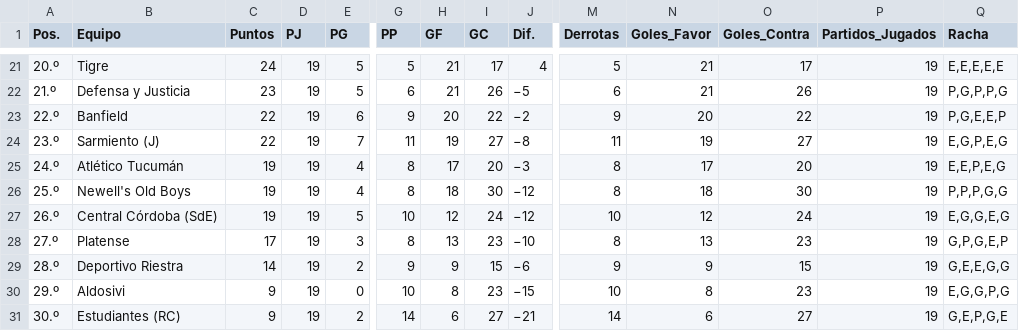
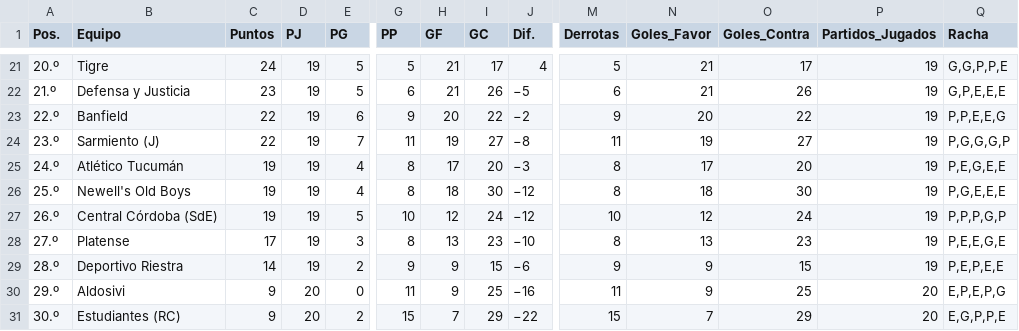
Before and after one commit to Juani10000/win-predictor, a CSV file: datos_procesados.csv, drawn as a sheet; only a part is shown, gaps mark what is left out; the diff covers the shown part only; the diff names each change by its address in the sheet, - before the commit and + after, or states it on an @@ line.

```diff
--- a/datos_procesados.csv
+++ b/datos_procesados.csv
-Q21 (Racha): E,E,E,E,E
+Q21 (Racha): G,G,P,P,E
-Q22 (Racha): P,G,P,P,G
+Q22 (Racha): G,P,E,E,E
-Q23 (Racha): P,G,E,E,P
+Q23 (Racha): P,P,E,E,G
-Q24 (Racha): E,G,P,E,G
+Q24 (Racha): P,G,G,G,P
-Q25 (Racha): E,E,P,E,G
+Q25 (Racha): P,E,G,E,E
-Q26 (Racha): P,P,P,G,G
+Q26 (Racha): P,G,E,E,E
-Q27 (Racha): E,G,G,E,G
+Q27 (Racha): P,P,P,G,P
-Q28 (Racha): G,P,G,E,P
+Q28 (Racha): P,E,E,G,E
-Q29 (Racha): G,E,E,G,G
+Q29 (Racha): P,E,P,E,E
-D30:D31 (PJ): 19
+D30:D31 (PJ): 20
-G30 (PP): 10
+G30 (PP): 11
-H30 (GF): 8
+H30 (GF): 9
-I30 (GC): 23
+I30 (GC): 25
-J30 (Dif.): −15
+J30 (Dif.): −16
-M30 (Derrotas): 10
+M30 (Derrotas): 11
-N30 (Goles_Favor): 8
+N30 (Goles_Favor): 9
-O30 (Goles_Contra): 23
+O30 (Goles_Contra): 25
-P30:P31 (Partidos_Jugados): 19
+P30:P31 (Partidos_Jugados): 20
-Q30 (Racha): E,G,G,P,G
+Q30 (Racha): E,P,E,P,G
-G31 (PP): 14
+G31 (PP): 15
-H31 (GF): 6
+H31 (GF): 7
-I31 (GC): 27
+I31 (GC): 29
-J31 (Dif.): −21
+J31 (Dif.): −22
-M31 (Derrotas): 14
+M31 (Derrotas): 15
-N31 (Goles_Favor): 6
+N31 (Goles_Favor): 7
-O31 (Goles_Contra): 27
+O31 (Goles_Contra): 29
-Q31 (Racha): G,E,P,G,E
+Q31 (Racha): E,G,P,P,E
```
Also changed, not shown: 1 added row, 1 removed row and 30 edited cells elsewhere in this file.
